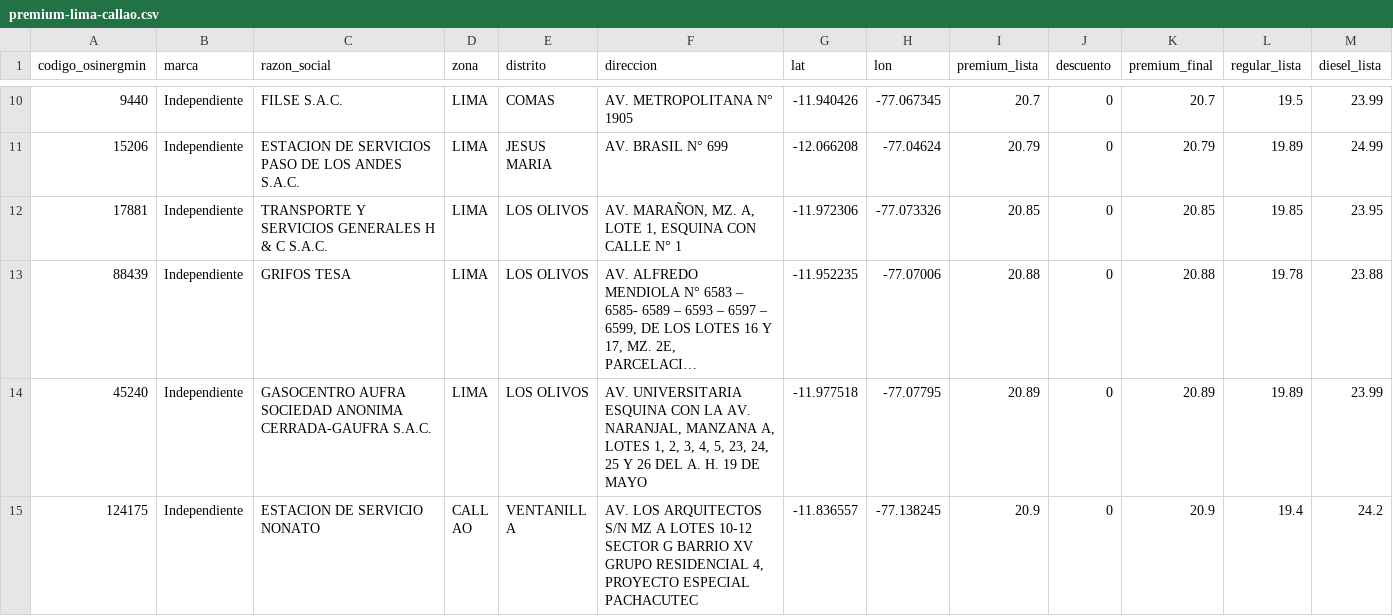
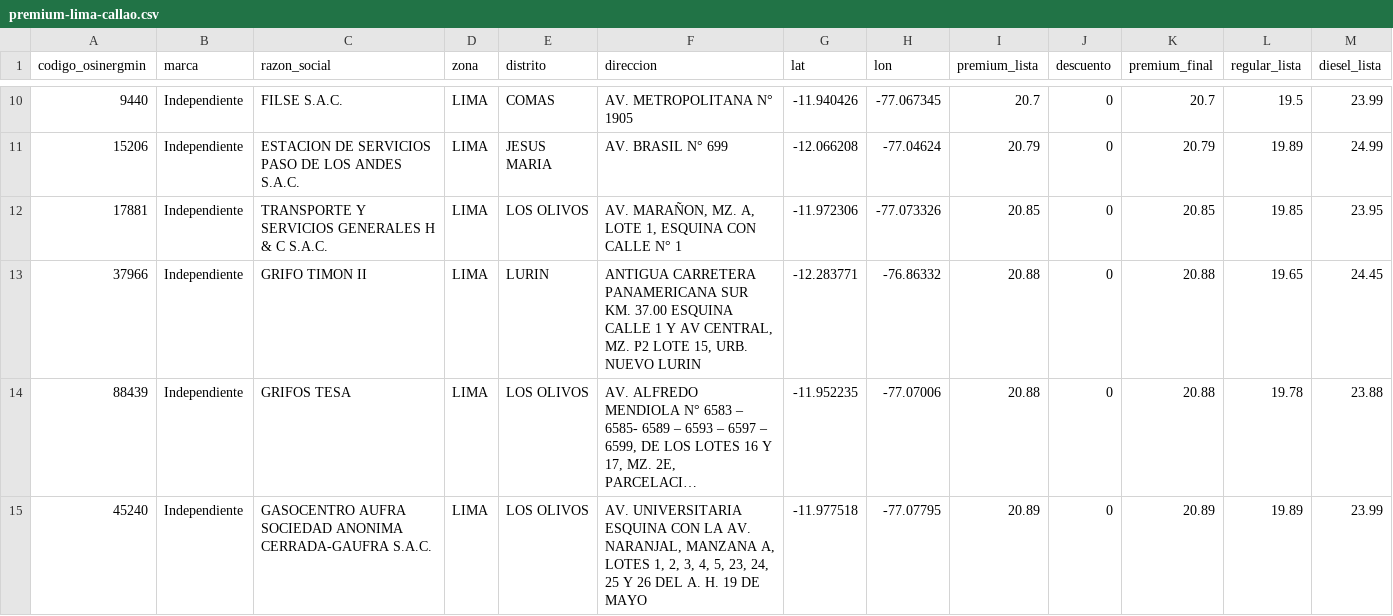
Before and after one commit to Yufagb/grifos-lima, a CSV file: data/premium-lima-callao.csv, drawn as a sheet; only a part is shown, gaps mark what is left out; the shorter side is filled out with more unchanged rows; long unchanged cells end in …; the diff covers the shown part only; the diff names each change by its address in the sheet, - before the commit and + after, or states it on an @@ line.

```diff
--- a/data/premium-lima-callao.csv
+++ b/data/premium-lima-callao.csv
+row 13: 37966 | Independiente | GRIFO TIMON II | LIMA | LURIN | ANTIGUA CARRETERA PANAMERICANA SUR KM. 37.00 ESQUINA CALLE 1 Y AV CENTRAL, MZ. P2 LOTE 15, URB. NUEVO LURIN | -12.283771 | -76.86332 | 20.88 | 0 | 20.88 | 19.65 | 24.45
```
Also changed, not shown: 6 added rows, 7 removed rows, 5 moved rows and 8 edited cells elsewhere in this file, data/mymaps-lima-callao.csv, 2 other files.
